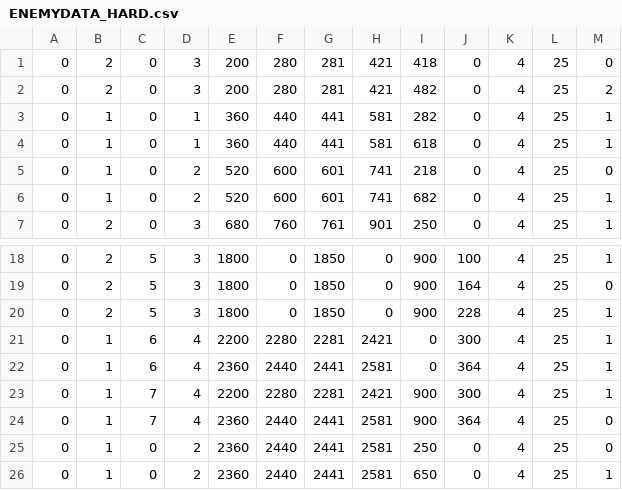
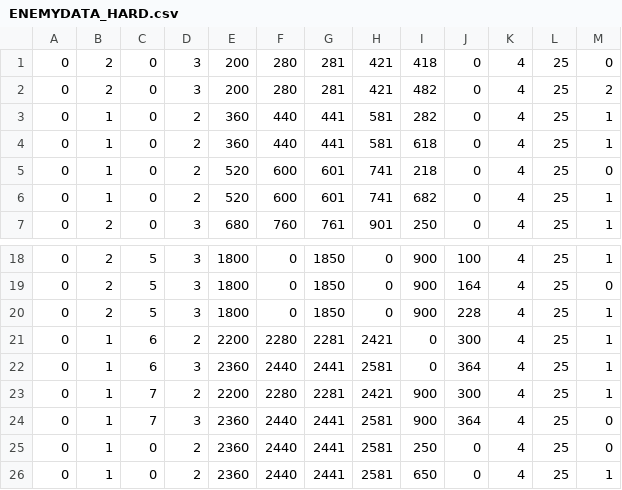
Before and after one commit to kamieater1240/ShootingGame, a CSV file: ShootingGame(DirectX)/ENEMYDATA_HARD.csv, drawn as a sheet; only a part is shown, gaps mark what is left out.

Commit message:
Add Lunatic Mode. Add enemy shooting sound effect. 9/24

```diff
--- a/ShootingGame(DirectX)/ENEMYDATA_HARD.csv
+++ b/ShootingGame(DirectX)/ENEMYDATA_HARD.csv
@@ -2,4 +2,4 @@
 0,2,0,3,200,280,281,421,482,0,4,25,2
-0,1,0,1,360,440,441,581,282,0,4,25,1
-0,1,0,1,360,440,441,581,618,0,4,25,1
+0,1,0,2,360,440,441,581,282,0,4,25,1
+0,1,0,2,360,440,441,581,618,0,4,25,1
 0,1,0,2,520,600,601,741,218,0,4,25,0
@@ -20,6 +20,6 @@
 0,2,5,3,1800,0,1850,0,900,228,4,25,1
-0,1,6,4,2200,2280,2281,2421,0,300,4,25,1
-0,1,6,4,2360,2440,2441,2581,0,364,4,25,1
-0,1,7,4,2200,2280,2281,2421,900,300,4,25,1
-0,1,7,4,2360,2440,2441,2581,900,364,4,25,0
+0,1,6,2,2200,2280,2281,2421,0,300,4,25,1
+0,1,6,3,2360,2440,2441,2581,0,364,4,25,1
+0,1,7,2,2200,2280,2281,2421,900,300,4,25,1
+0,1,7,3,2360,2440,2441,2581,900,364,4,25,0
 0,1,0,2,2360,2440,2441,2581,250,0,4,25,0
```
Also changed, not shown: 23 other files.
